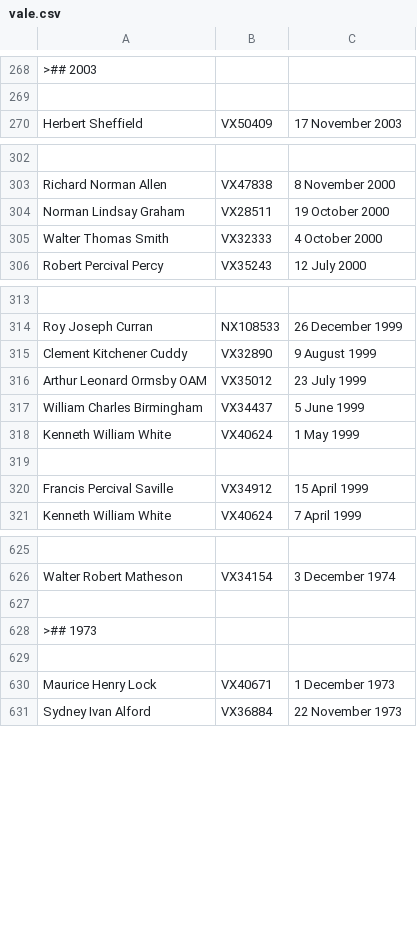
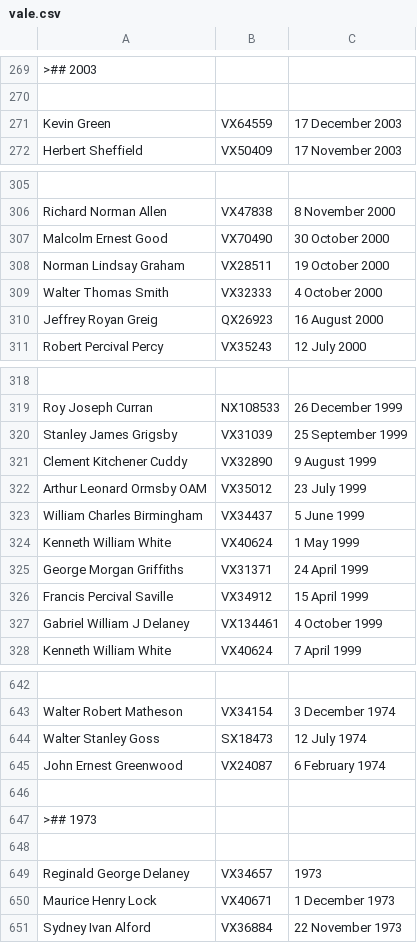
Before and after one commit to 2-24-battalion-org-au/website-source, a CSV file: webpages/vale.csv, drawn as a sheet; only a part is shown, gaps mark what is left out; addresses are those after the commit; the diff covers the shown part only; the diff names each change by its address in the sheet, - before the commit and + after, or states it on an @@ line.

Commit message:
vale roles updated from googlesheet: Tue Apr 20 23:18:42 AEST 2021

```diff
--- a/webpages/vale.csv
+++ b/webpages/vale.csv
+row 271: Kevin Green | VX64559 | 17 December 2003
+row 307: Malcolm Ernest Good | VX70490 | 30 October 2000
+row 310: Jeffrey Royan Greig | QX26923 | 16 August 2000
+row 320: Stanley James Grigsby | VX31039 | 25 September 1999
-row 325: (empty)
+row 325: George Morgan Griffiths | VX31371 | 24 April 1999
+row 327: Gabriel William J Delaney | VX134461 | 4 October 1999
+row 644: Walter Stanley Goss | SX18473 | 12 July 1974
+row 645: John Ernest Greenwood | VX24087 | 6 February 1974
+row 649: Reginald George Delaney | VX34657 | 1973
```
Also changed, not shown: 21 added rows and 6 edited cells elsewhere in this file, webpages/vale_widows.csv.
